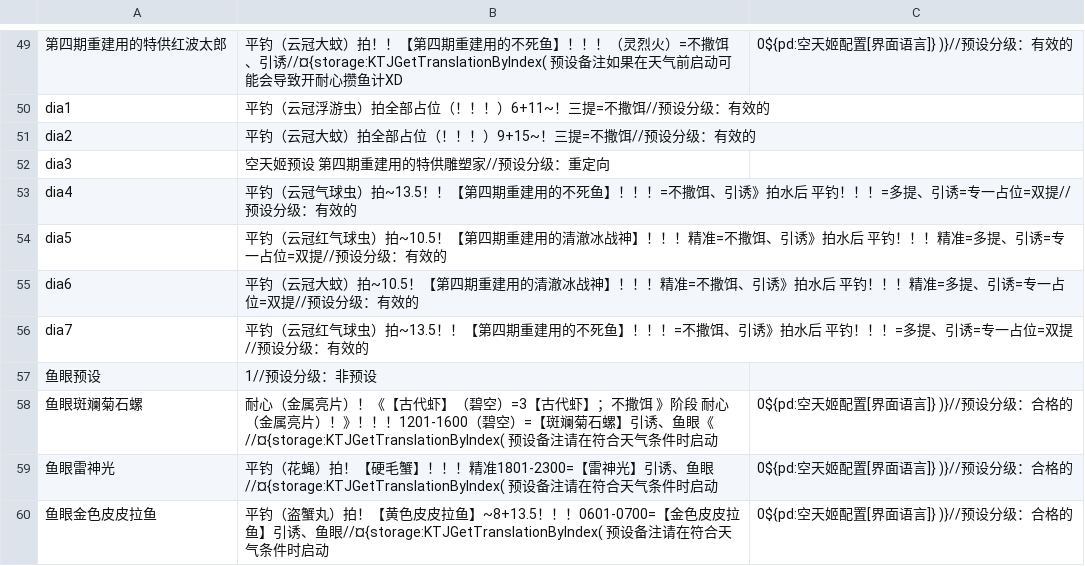
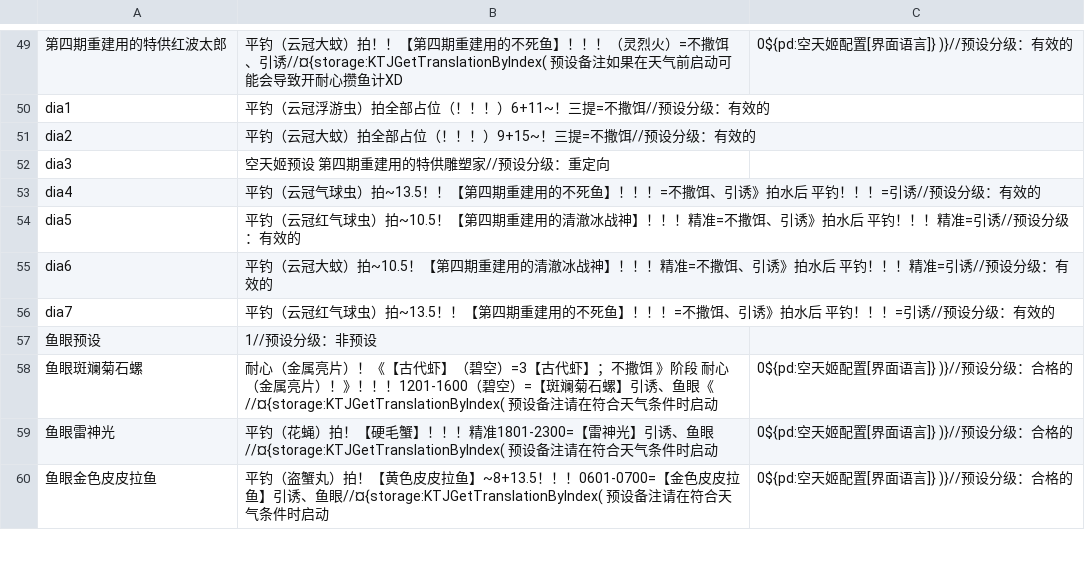
Before and after one commit to BlackCleaverLoli/MissFisher, a CSV file: Preset4V2.csv, drawn as a sheet; only a part is shown, gaps mark what is left out.

Commit message:
Update Preset4V2.csv

```diff
--- a/Preset4V2.csv
+++ b/Preset4V2.csv
@@ -52,6 +52,6 @@ dia2,平钓（云冠大蚊）拍全部占位（！！！）9+15~！三提=不撒
 dia3,空天姬预设 第四期重建用的特供雕塑家//预设分级：重定向
-dia4,平钓（云冠气球虫）拍~13.5！！【第四期重建用的不死鱼】！！！=不撒饵、引诱》拍水后 平钓！！！=多提、引诱=专一占位=双提//预设分级：有效的
-dia5,平钓（云冠红气球虫）拍~10.5！【第四期重建用的清澈冰战神】！！！精准=不撒饵、引诱》拍水后 平钓！！！精准=多提、引诱=专一占位=双提//预设分级：有效的
-dia6,平钓（云冠大蚊）拍~10.5！【第四期重建用的清澈冰战神】！！！精准=不撒饵、引诱》拍水后 平钓！！！精准=多提、引诱=专一占位=双提//预设分级：有效的
-dia7,平钓（云冠红气球虫）拍~13.5！！【第四期重建用的不死鱼】！！！=不撒饵、引诱》拍水后 平钓！！！=多提、引诱=专一占位=双提//预设分级：有效的
+dia4,平钓（云冠气球虫）拍~13.5！！【第四期重建用的不死鱼】！！！=不撒饵、引诱》拍水后 平钓！！！=引诱//预设分级：有效的
+dia5,平钓（云冠红气球虫）拍~10.5！【第四期重建用的清澈冰战神】！！！精准=不撒饵、引诱》拍水后 平钓！！！精准=引诱//预设分级：有效的
+dia6,平钓（云冠大蚊）拍~10.5！【第四期重建用的清澈冰战神】！！！精准=不撒饵、引诱》拍水后 平钓！！！精准=引诱//预设分级：有效的
+dia7,平钓（云冠红气球虫）拍~13.5！！【第四期重建用的不死鱼】！！！=不撒饵、引诱》拍水后 平钓！！！=引诱//预设分级：有效的
 鱼眼预设,1//预设分级：非预设
```
